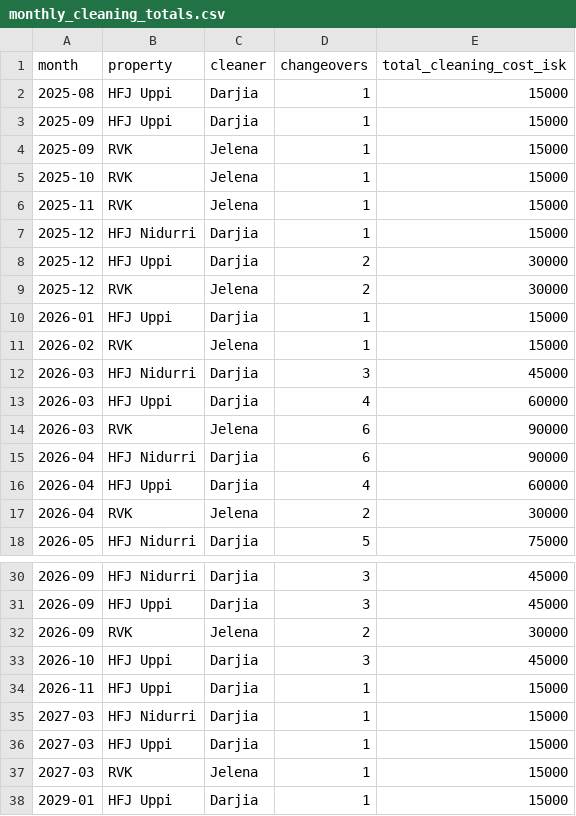
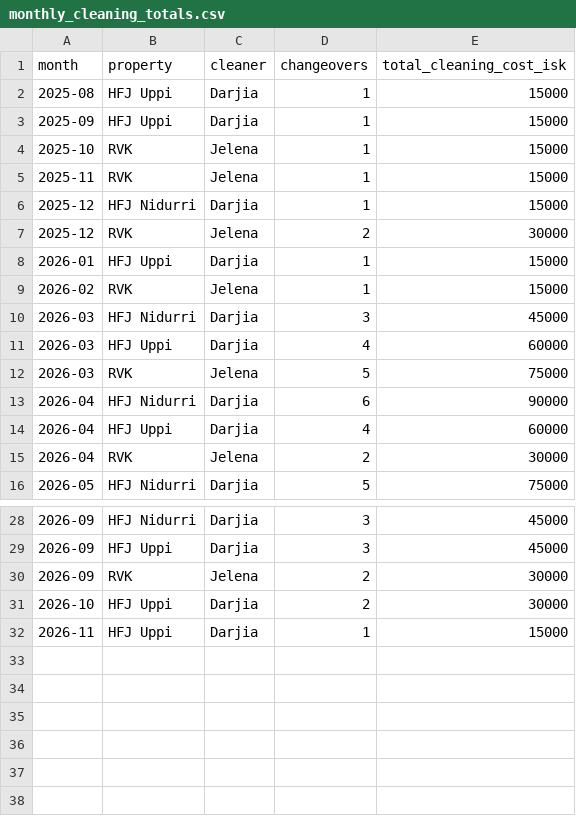
Before and after one commit to andrew-ibsen/property-management, a CSV file: rental-ops/monthly_cleaning_totals.csv, drawn as a sheet; only a part is shown, gaps mark what is left out.

```diff
--- a/rental-ops/monthly_cleaning_totals.csv
+++ b/rental-ops/monthly_cleaning_totals.csv
@@ -3,3 +3,2 @@ month,property,cleaner,changeovers,total_cleaning_cost_isk
 2025-09,HFJ Uppi,Darjia,1,15000
-2025-09,RVK,Jelena,1,15000
 2025-10,RVK,Jelena,1,15000
@@ -7,3 +6,2 @@ month,property,cleaner,changeovers,total_cleaning_cost_isk
 2025-12,HFJ Nidurri,Darjia,1,15000
-2025-12,HFJ Uppi,Darjia,2,30000
 2025-12,RVK,Jelena,2,30000
@@ -13,3 +11,3 @@ month,property,cleaner,changeovers,total_cleaning_cost_isk
 2026-03,HFJ Uppi,Darjia,4,60000
-2026-03,RVK,Jelena,6,90000
+2026-03,RVK,Jelena,5,75000
 2026-04,HFJ Nidurri,Darjia,6,90000
@@ -32,7 +30,3 @@ month,property,cleaner,changeovers,total_cleaning_cost_isk
 2026-09,RVK,Jelena,2,30000
-2026-10,HFJ Uppi,Darjia,3,45000
+2026-10,HFJ Uppi,Darjia,2,30000
 2026-11,HFJ Uppi,Darjia,1,15000
-2027-03,HFJ Nidurri,Darjia,1,15000
-2027-03,HFJ Uppi,Darjia,1,15000
-2027-03,RVK,Jelena,1,15000
-2029-01,HFJ Uppi,Darjia,1,15000
```
Also changed, not shown: rental-ops/cleaning_schedule.csv, rental-ops/monthly_cleaner_payouts.csv, 4 other files.
